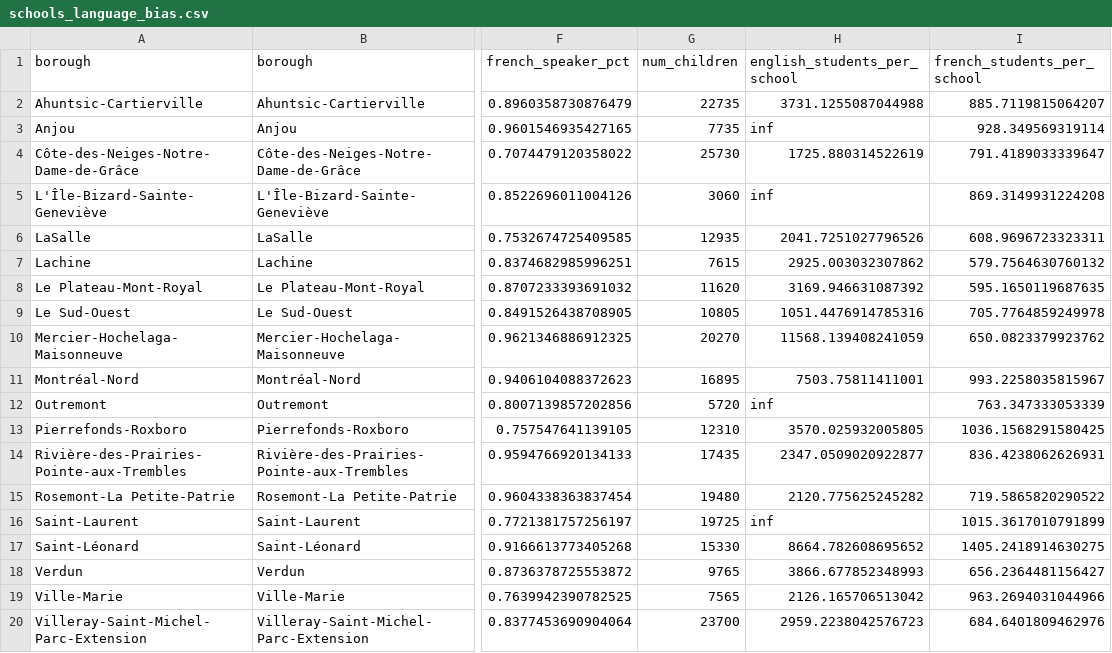
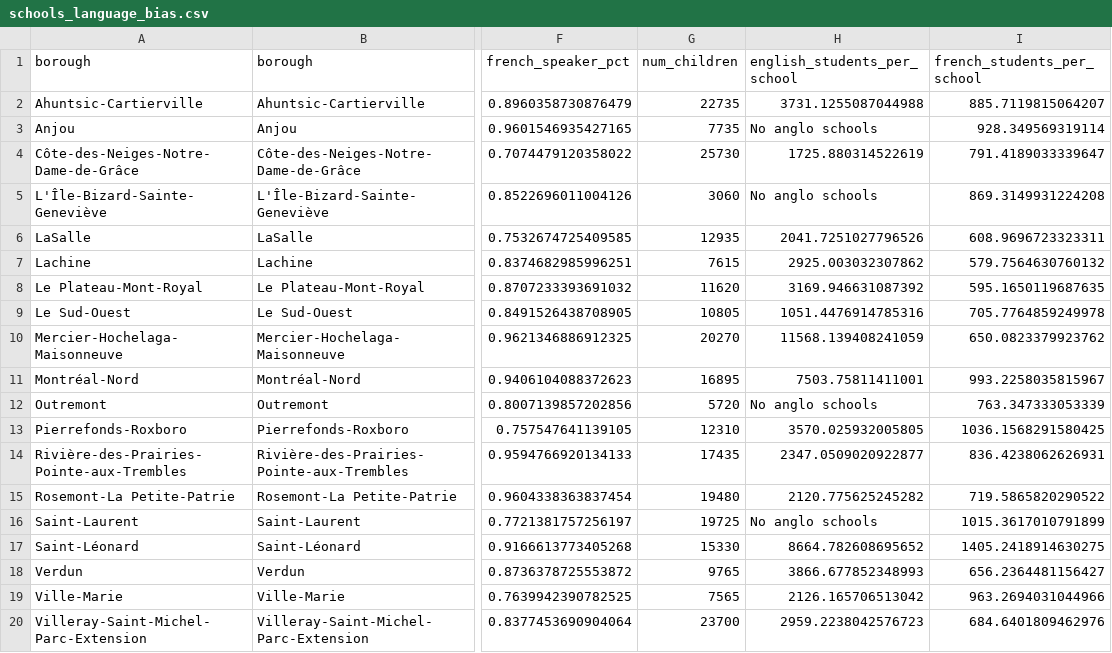
Before and after one commit to aureliegallet/COMP570-project, a CSV file: data/checks/schools_language_bias.csv, drawn as a sheet; only a part is shown, gaps mark what is left out; the diff names each change by its address in the sheet, - before the commit and + after, or states it on an @@ line.

Commit message:
fixing inf values in school bias check

```diff
--- a/data/checks/schools_language_bias.csv
+++ b/data/checks/schools_language_bias.csv
-H3 (english_students_per_school): inf
+H3 (english_students_per_school): No anglo schools
-H5 (english_students_per_school): inf
+H5 (english_students_per_school): No anglo schools
-H12 (english_students_per_school): inf
+H12 (english_students_per_school): No anglo schools
-H16 (english_students_per_school): inf
+H16 (english_students_per_school): No anglo schools
```
Also changed, not shown: 1 other file.
